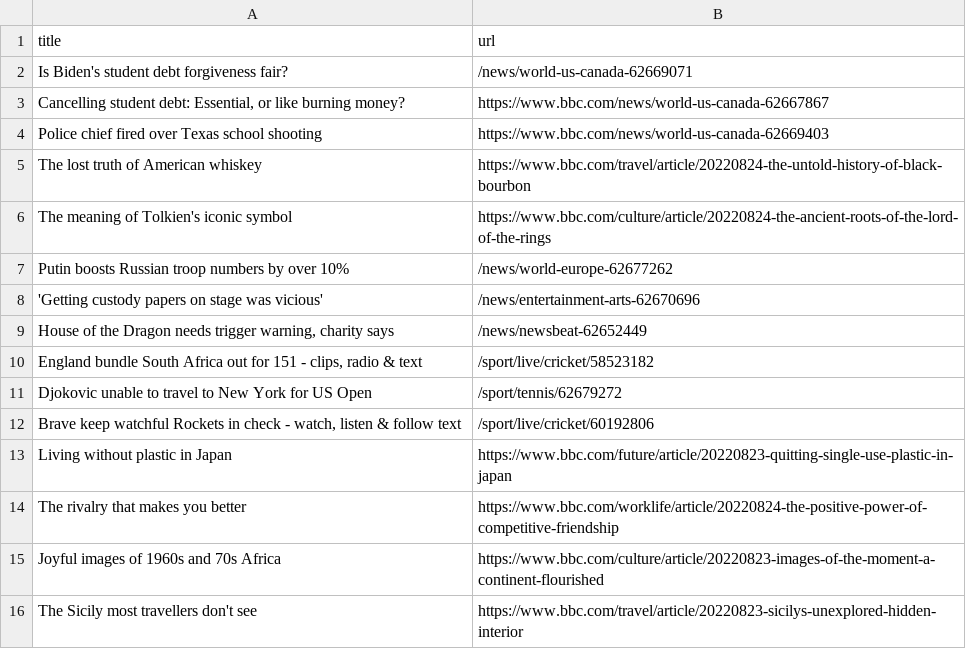
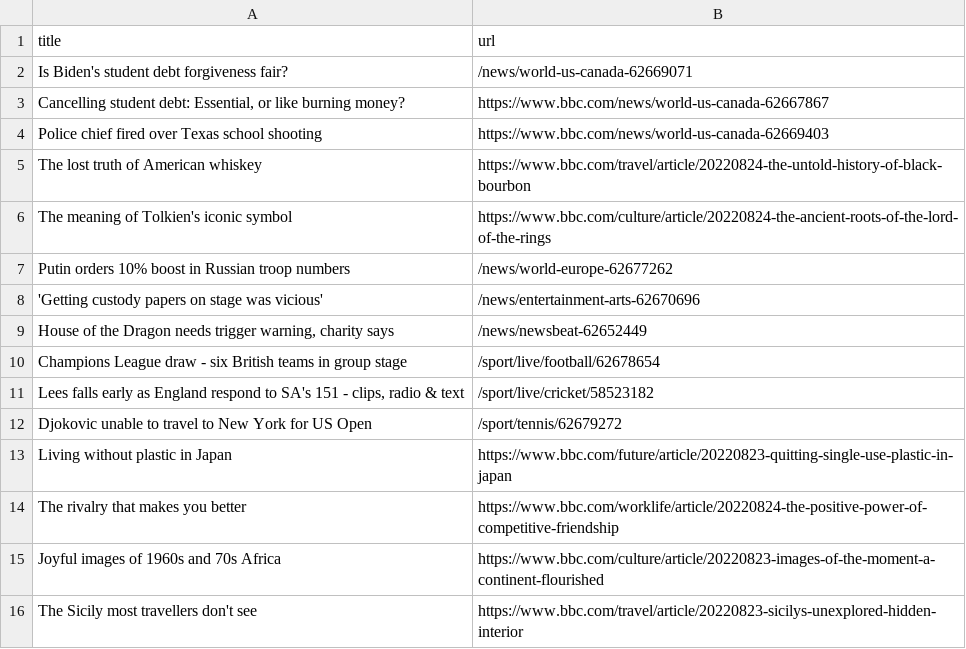
Before and after one commit to AyukaAK/automatic-scraper-bbc, a CSV file: bbc.csv, drawn as a sheet; only a part is shown.

```diff
--- a/bbc.csv
+++ b/bbc.csv
@@ -6,8 +6,8 @@ The lost truth of American whiskey,https://www.bbc.com/travel/article/20220824-t
 The meaning of Tolkien's iconic symbol,https://www.bbc.com/culture/article/20220824-the-ancient-roots-of-the-lord-of-the-rings
-Putin boosts Russian troop numbers by over 10%,/news/world-europe-62677262
+Putin orders 10% boost in Russian troop numbers,/news/world-europe-62677262
 'Getting custody papers on stage was vicious',/news/entertainment-arts-62670696
 "House of the Dragon needs trigger warning, charity says",/news/newsbeat-62652449
-"England bundle South Africa out for 151 - clips, radio & text",/sport/live/cricket/58523182
+Champions League draw - six British teams in group stage,/sport/live/football/62678654
+"Lees falls early as England respond to SA's 151 - clips, radio & text",/sport/live/cricket/58523182
 Djokovic unable to travel to New York for US Open,/sport/tennis/62679272
-"Brave keep watchful Rockets in check - watch, listen & follow text",/sport/live/cricket/60192806
 Living without plastic in Japan,https://www.bbc.com/future/article/20220823-quitting-single-use-plastic-in-japan
```
